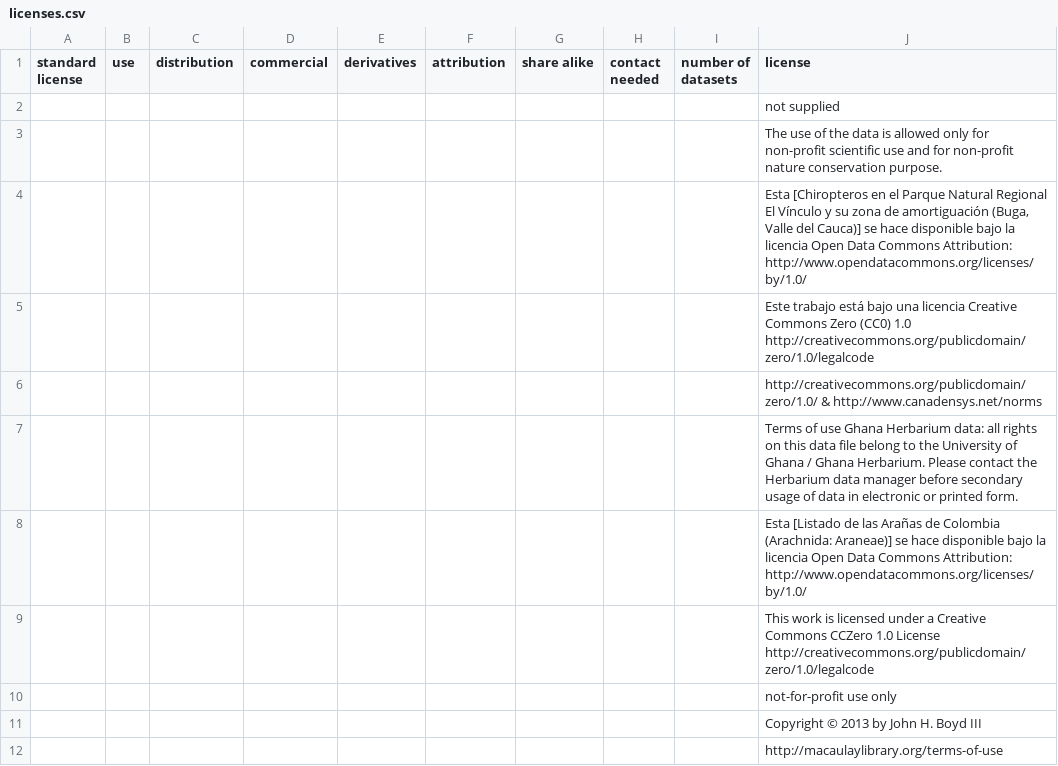
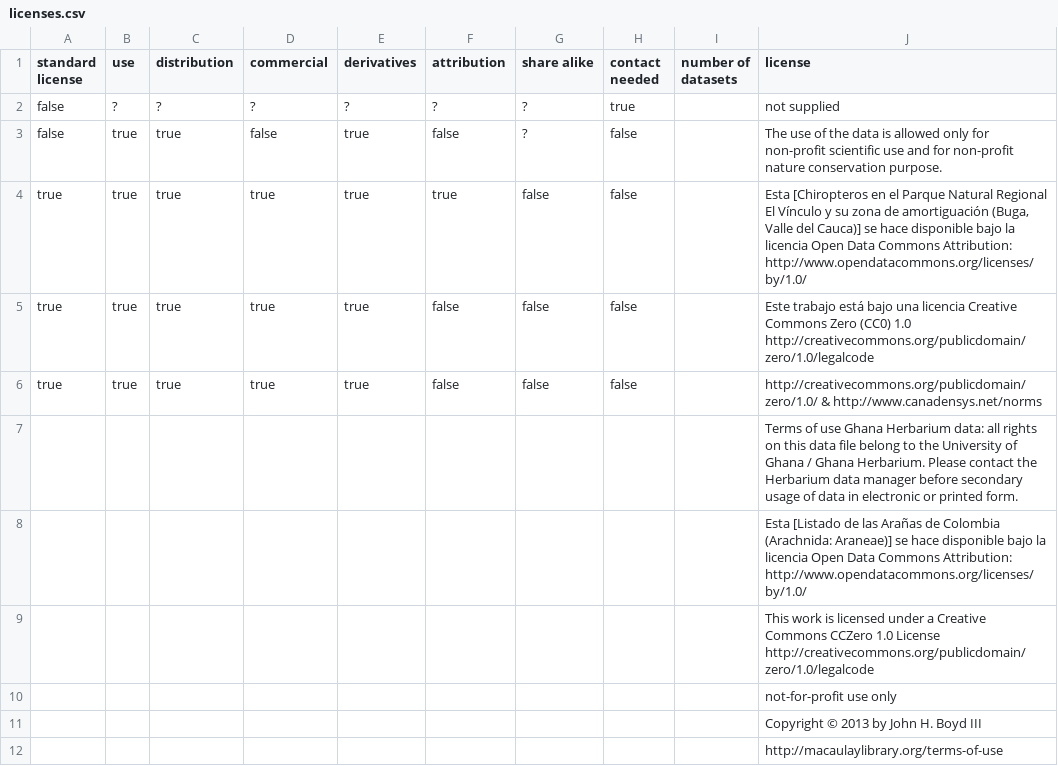
Before and after one commit to Datafable/gbif-data-licenses, a CSV file: data/licenses.csv, drawn as a sheet; only a part is shown.

Commit message:
Annotate for 4 records

```diff
--- a/data/licenses.csv
+++ b/data/licenses.csv
@@ -1,7 +1,7 @@
 standard license,use,distribution,commercial,derivatives,attribution,share alike,contact needed,number of datasets,license
-,,,,,,,,,not supplied
-,,,,,,,,,The use of the data is allowed only for non-profit scientific use and for non-profit nature conservation purpose.
-,,,,,,,,,"Esta [Chiropteros en el Parque Natural Regional El Vínculo y su zona de amortiguación (Buga, Valle del Cauca)] se hace disponible bajo la licencia Open Data Commons Attribution: http://www.opendatacommons.org/licenses/by/1.0/"
-,,,,,,,,,Este trabajo está bajo una licencia Creative Commons Zero (CC0) 1.0  http://creativecommons.org/publicdomain/zero/1.0/legalcode
-,,,,,,,,,http://creativecommons.org/publicdomain/zero/1.0/ & http://www.canadensys.net/norms
+false,?,?,?,?,?,?,true,,not supplied
+false,true,true,false,true,false,?,false,,The use of the data is allowed only for non-profit scientific use and for non-profit nature conservation purpose.
+true,true,true,true,true,true,false,false,,"Esta [Chiropteros en el Parque Natural Regional El Vínculo y su zona de amortiguación (Buga, Valle del Cauca)] se hace disponible bajo la licencia Open Data Commons Attribution: http://www.opendatacommons.org/licenses/by/1.0/"
+true,true,true,true,true,false,false,false,,Este trabajo está bajo una licencia Creative Commons Zero (CC0) 1.0  http://creativecommons.org/publicdomain/zero/1.0/legalcode
+true,true,true,true,true,false,false,false,,http://creativecommons.org/publicdomain/zero/1.0/ & http://www.canadensys.net/norms
 ,,,,,,,,,Terms of use Ghana Herbarium data: all rights on this data file belong to the University of Ghana / Ghana Herbarium. Please contact the Herbarium data manager before secondary usage of data in electronic or printed form.
```
